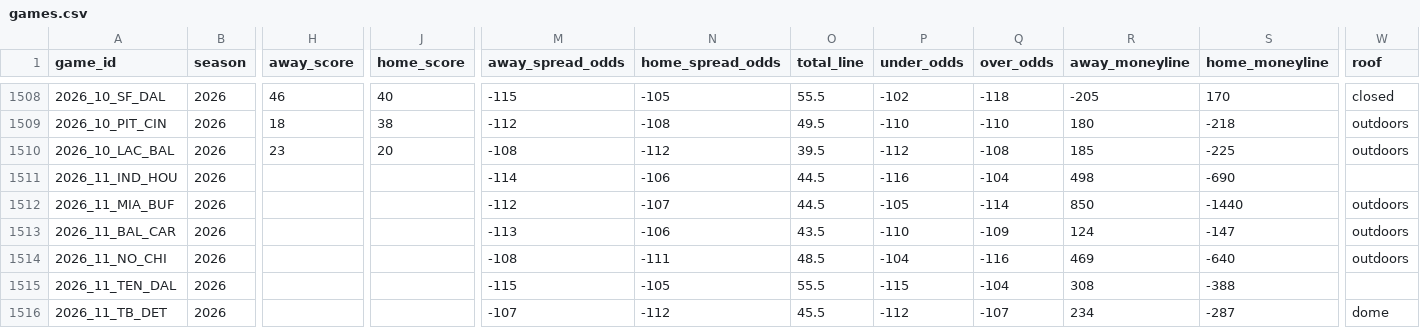
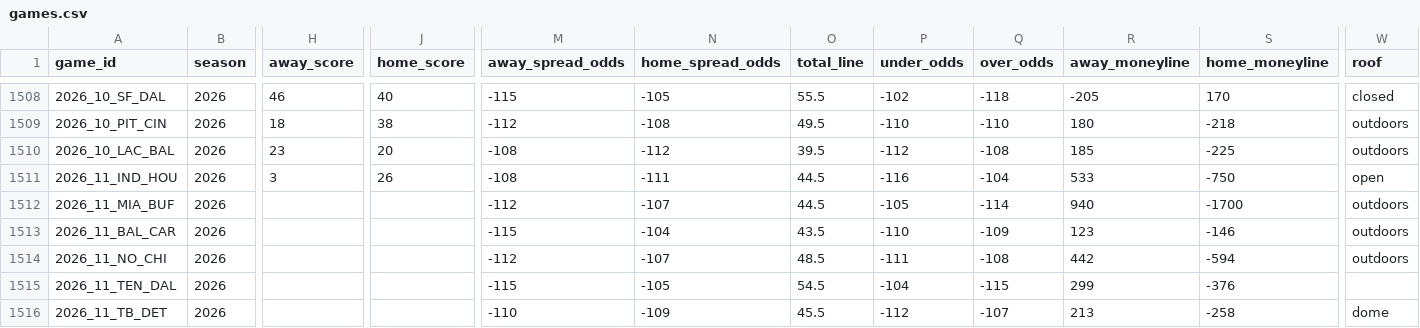
Before and after one commit to GeddyLifeson/nfl-dashboard, a CSV file: data/games.csv, drawn as a sheet; only a part is shown, gaps mark what is left out; the diff covers the shown part only; the diff names each change by its address in the sheet, - before the commit and + after, or states it on an @@ line.

```diff
--- a/data/games.csv
+++ b/data/games.csv
-H1511 (away_score): (empty)
+H1511 (away_score): 3
-J1511 (home_score): (empty)
+J1511 (home_score): 26
-M1511 (away_spread_odds): -114
+M1511 (away_spread_odds): -108
-N1511 (home_spread_odds): -106
+N1511 (home_spread_odds): -111
-R1511 (away_moneyline): 498
+R1511 (away_moneyline): 533
-S1511 (home_moneyline): -690
+S1511 (home_moneyline): -750
-W1511 (roof): (empty)
+W1511 (roof): open
-R1512 (away_moneyline): 850
+R1512 (away_moneyline): 940
-S1512 (home_moneyline): -1440
+S1512 (home_moneyline): -1700
-M1513 (away_spread_odds): -113
+M1513 (away_spread_odds): -115
-N1513 (home_spread_odds): -106
+N1513 (home_spread_odds): -104
-R1513 (away_moneyline): 124
+R1513 (away_moneyline): 123
-S1513 (home_moneyline): -147
+S1513 (home_moneyline): -146
-M1514 (away_spread_odds): -108
+M1514 (away_spread_odds): -112
-N1514 (home_spread_odds): -111
+N1514 (home_spread_odds): -107
-P1514 (under_odds): -104
+P1514 (under_odds): -111
-Q1514 (over_odds): -116
+Q1514 (over_odds): -108
-R1514 (away_moneyline): 469
+R1514 (away_moneyline): 442
-S1514 (home_moneyline): -640
+S1514 (home_moneyline): -594
-O1515 (total_line): 55.5
+O1515 (total_line): 54.5
-P1515 (under_odds): -115
+P1515 (under_odds): -104
-Q1515 (over_odds): -104
+Q1515 (over_odds): -115
-R1515 (away_moneyline): 308
+R1515 (away_moneyline): 299
-S1515 (home_moneyline): -388
+S1515 (home_moneyline): -376
-M1516 (away_spread_odds): -107
+M1516 (away_spread_odds): -110
-N1516 (home_spread_odds): -112
+N1516 (home_spread_odds): -109
-R1516 (away_moneyline): 234
+R1516 (away_moneyline): 213
-S1516 (home_moneyline): -287
+S1516 (home_moneyline): -258
```
Also changed, not shown: 60 edited cells elsewhere in this file, 6 other files.
